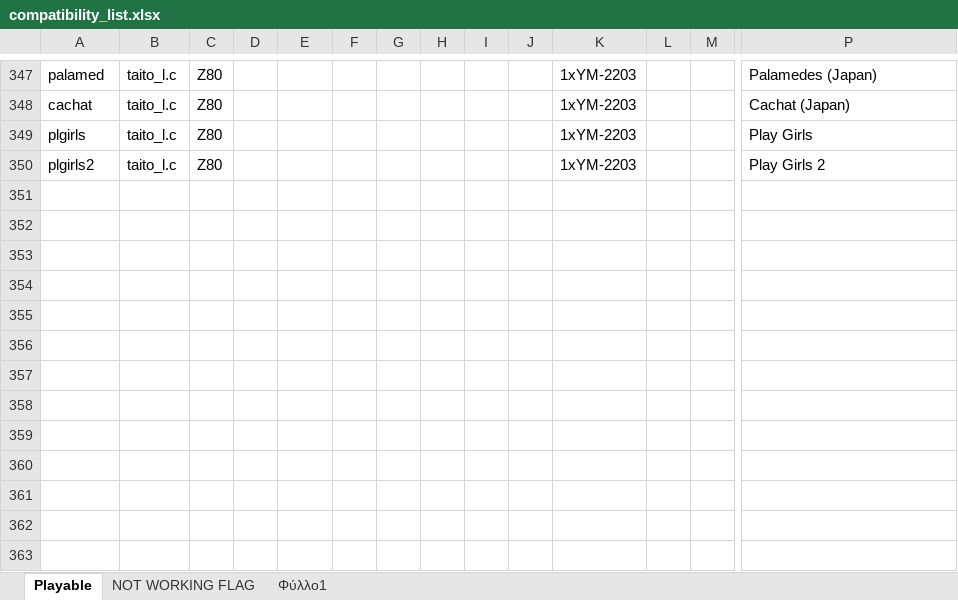
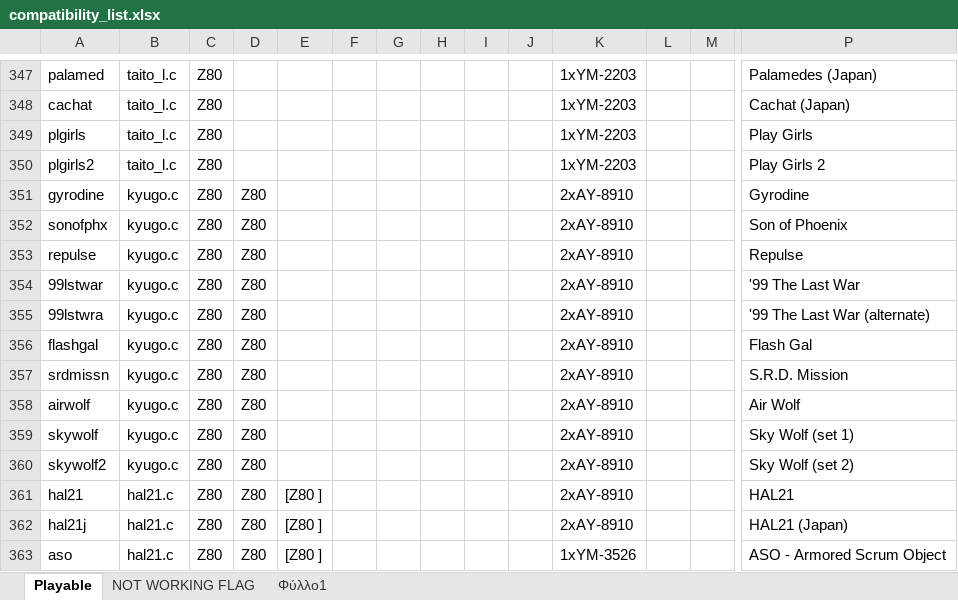
Before and after one commit to georgemoralis/arcadeflex-037b7-deprecated, an Excel workbook: compatibility_list.xlsx, sheet Playable, drawn as a sheet; only a part is shown, gaps mark what is left out; values as stored, in another font and other column widths than the file's, no borders; rows hold the shown columns only; the diff names each change by its address in the sheet, - before the commit and + after, or states it on an @@ line.

```diff
--- a/compatibility_list.xlsx (sheet Playable)
+++ b/compatibility_list.xlsx (sheet Playable)
+row 351: gyrodine | kyugo.c | Z80 | Z80 |  |  |  |  |  |  | 2xAY-8910 |  |  | Gyrodine
+row 352: sonofphx | kyugo.c | Z80 | Z80 |  |  |  |  |  |  | 2xAY-8910 |  |  | Son of Phoenix
+row 353: repulse | kyugo.c | Z80 | Z80 |  |  |  |  |  |  | 2xAY-8910 |  |  | Repulse
+row 354: 99lstwar | kyugo.c | Z80 | Z80 |  |  |  |  |  |  | 2xAY-8910 |  |  | '99 The Last War
+row 355: 99lstwra | kyugo.c | Z80 | Z80 |  |  |  |  |  |  | 2xAY-8910 |  |  | '99 The Last War (alternate)
+row 356: flashgal | kyugo.c | Z80 | Z80 |  |  |  |  |  |  | 2xAY-8910 |  |  | Flash Gal
+row 357: srdmissn | kyugo.c | Z80 | Z80 |  |  |  |  |  |  | 2xAY-8910 |  |  | S.R.D. Mission
+row 358: airwolf | kyugo.c | Z80 | Z80 |  |  |  |  |  |  | 2xAY-8910 |  |  | Air Wolf
+row 359: skywolf | kyugo.c | Z80 | Z80 |  |  |  |  |  |  | 2xAY-8910 |  |  | Sky Wolf (set 1)
+row 360: skywolf2 | kyugo.c | Z80 | Z80 |  |  |  |  |  |  | 2xAY-8910 |  |  | Sky Wolf (set 2)
+row 361: hal21 | hal21.c | Z80 | Z80 | [Z80 ] |  |  |  |  |  | 2xAY-8910 |  |  | HAL21
+row 362: hal21j | hal21.c | Z80 | Z80 | [Z80 ] |  |  |  |  |  | 2xAY-8910 |  |  | HAL21 (Japan)
+row 363: aso | hal21.c | Z80 | Z80 | [Z80 ] |  |  |  |  |  | 1xYM-3526 |  |  | ASO - Armored Scrum Object
```
Also changed, not shown: sheet Φύλλο1, 12 other files.
